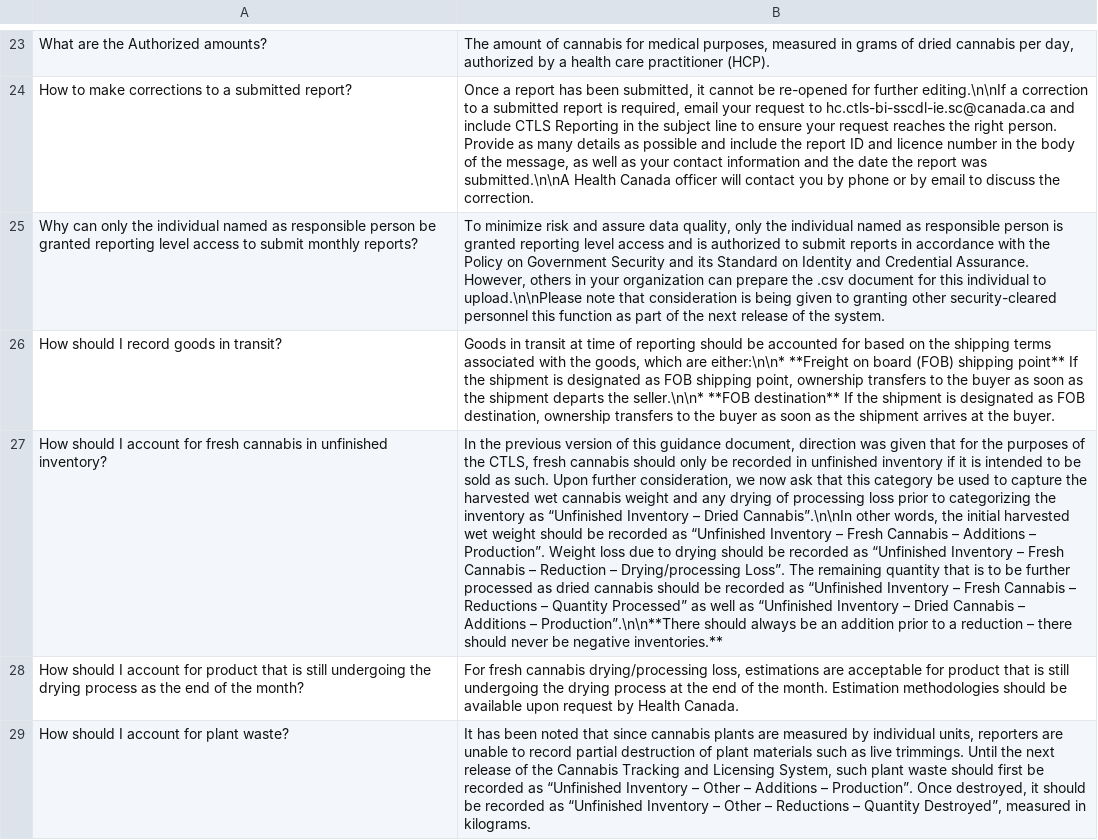
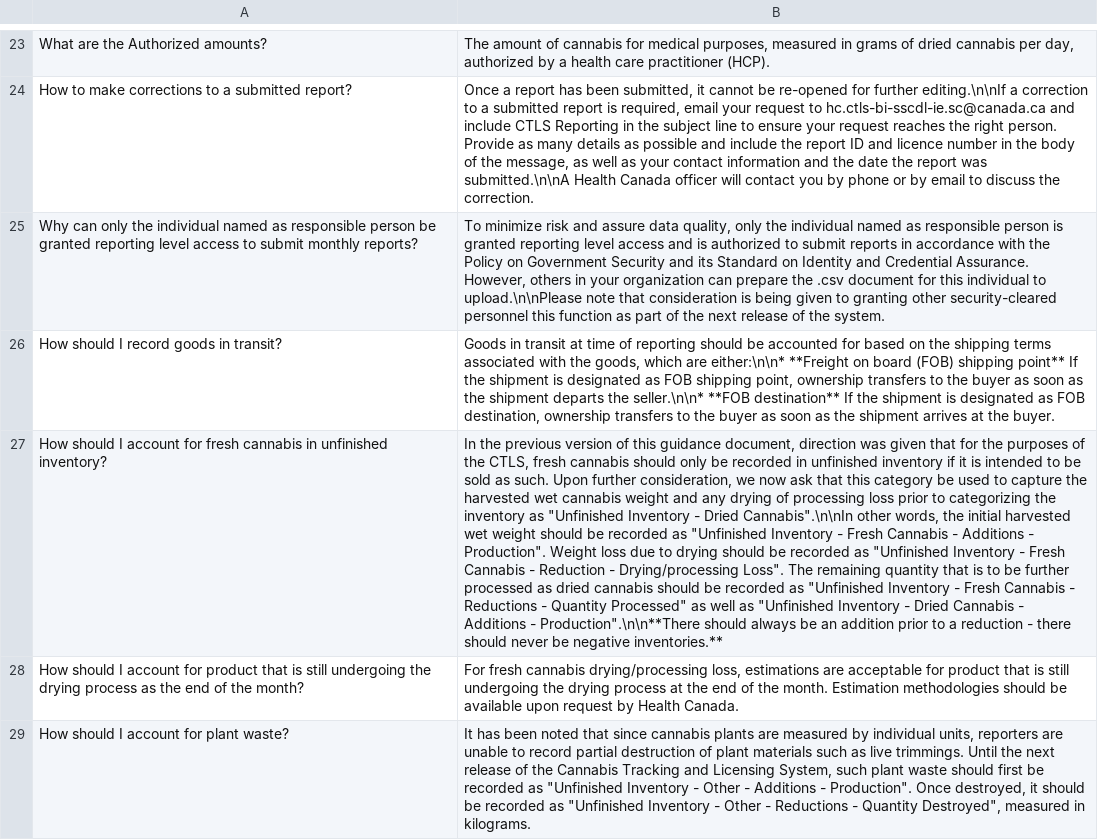
Before and after one commit to DrSylvain/cannabis-knights, a TSV file: KB/CTLS-Guide-en.tsv, drawn as a sheet; only a part is shown, gaps mark what is left out; the diff covers the shown part only; the diff names each change by its address in the sheet, - before the commit and + after, or states it on an @@ line.

```diff
--- a/KB/CTLS-Guide-en.tsv
+++ b/KB/CTLS-Guide-en.tsv
-B27: …inventory as “Unfinished Inventory – Dried Cannabis”.\n\nIn other words, the initial harvested wet weight should be recorded as “Unfinished Inventory – Fresh Cannabis – Additions – Production”. Weight loss due to drying should be recorded as “Unfinished Inventory – Fresh Cannabis – Reduction – Drying/processing Loss”. The remaining quantity that is to be further processed as dried cannabis should be recorded as “Unfinished Inventory – Fresh Cannabis – Reductions – Quantity Processed” as well as “Unfinished Inventory – Dried Cannabis – Additions – Production”.\n\n**There should always be an addition prior to a reduction – there should…
+B27: …inventory as "Unfinished Inventory - Dried Cannabis".\n\nIn other words, the initial harvested wet weight should be recorded as "Unfinished Inventory - Fresh Cannabis - Additions - Production". Weight loss due to drying should be recorded as "Unfinished Inventory - Fresh Cannabis - Reduction - Drying/processing Loss". The remaining quantity that is to be further processed as dried cannabis should be recorded as "Unfinished Inventory - Fresh Cannabis - Reductions - Quantity Processed" as well as "Unfinished Inventory - Dried Cannabis - Additions - Production".\n\n**There should always be an addition prior to a reduction - there should…
-B29: …recorded as “Unfinished Inventory – Other – Additions – Production”. Once destroyed, it should be recorded as “Unfinished Inventory – Other – Reductions – Quantity Destroyed”, measured in…
+B29: …recorded as "Unfinished Inventory - Other - Additions - Production". Once destroyed, it should be recorded as "Unfinished Inventory - Other - Reductions - Quantity Destroyed", measured in…
```
Also changed, not shown: 6 edited cells elsewhere in this file, KB/CTLS-Guide-fr.tsv, KB/Email-FAQ-en.tsv, 3 other files.
